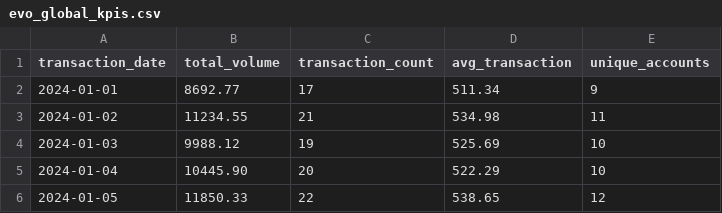
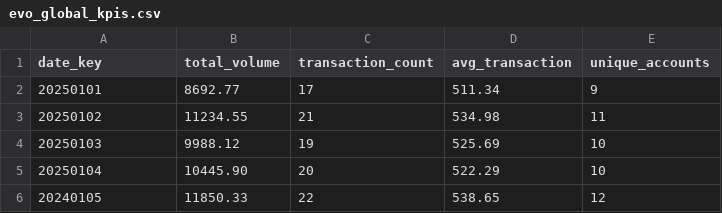
Before and after one commit to matiasrosalesok/Portfolio-Projects-Financial, a CSV file: 5-PowerBI-Dashboards/sample_data/evo_global_kpis.csv, drawn as a sheet.

```diff
--- a/5-PowerBI-Dashboards/sample_data/evo_global_kpis.csv
+++ b/5-PowerBI-Dashboards/sample_data/evo_global_kpis.csv
@@ -1,6 +1,6 @@
-transaction_date,total_volume,transaction_count,avg_transaction,unique_accounts
-2024-01-01,8692.77,17,511.34,9
-2024-01-02,11234.55,21,534.98,11
-2024-01-03,9988.12,19,525.69,10
-2024-01-04,10445.90,20,522.29,10
-2024-01-05,11850.33,22,538.65,12
+date_key,total_volume,transaction_count,avg_transaction,unique_accounts
+20250101,8692.77,17,511.34,9
+20250102,11234.55,21,534.98,11
+20250103,9988.12,19,525.69,10
+20250104,10445.90,20,522.29,10
+20240105,11850.33,22,538.65,12
```
Also changed, not shown: 5-PowerBI-Dashboards/sample_data/evo_daily_transactions.csv, 5-PowerBI-Dashboards/sample_data/evo_monthly_transactions.csv, 6 other files.
